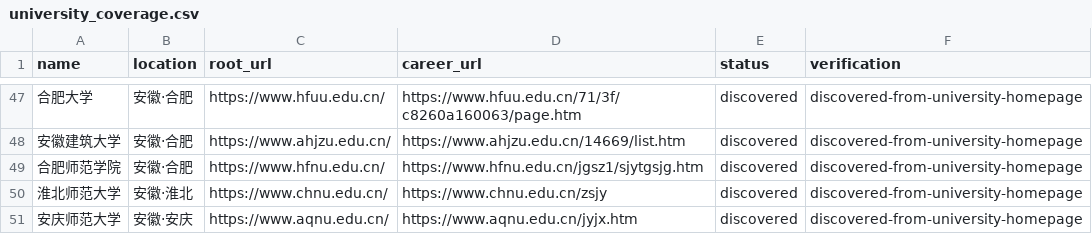
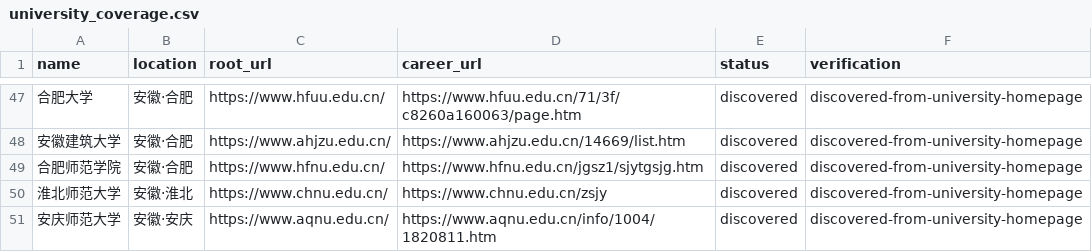
Before and after one commit to wanlingren/job-radar, a CSV file: config/university_coverage.csv, drawn as a sheet; only a part is shown, gaps mark what is left out.

```diff
--- a/config/university_coverage.csv
+++ b/config/university_coverage.csv
@@ -50,2 +50,2 @@ name,location,root_url,career_url,status,verification
 淮北师范大学,安徽·淮北,https://www.chnu.edu.cn/,https://www.chnu.edu.cn/zsjy,discovered,discovered-from-university-homepage
-安庆师范大学,安徽·安庆,https://www.aqnu.edu.cn/,https://www.aqnu.edu.cn/jyjx.htm,discovered,discovered-from-university-homepage
+安庆师范大学,安徽·安庆,https://www.aqnu.edu.cn/,https://www.aqnu.edu.cn/info/1004/1820811.htm,discovered,discovered-from-university-homepage
```
Also changed, not shown: config/discovered_sources.csv, config/discovered_universities.csv, 11 other files.
